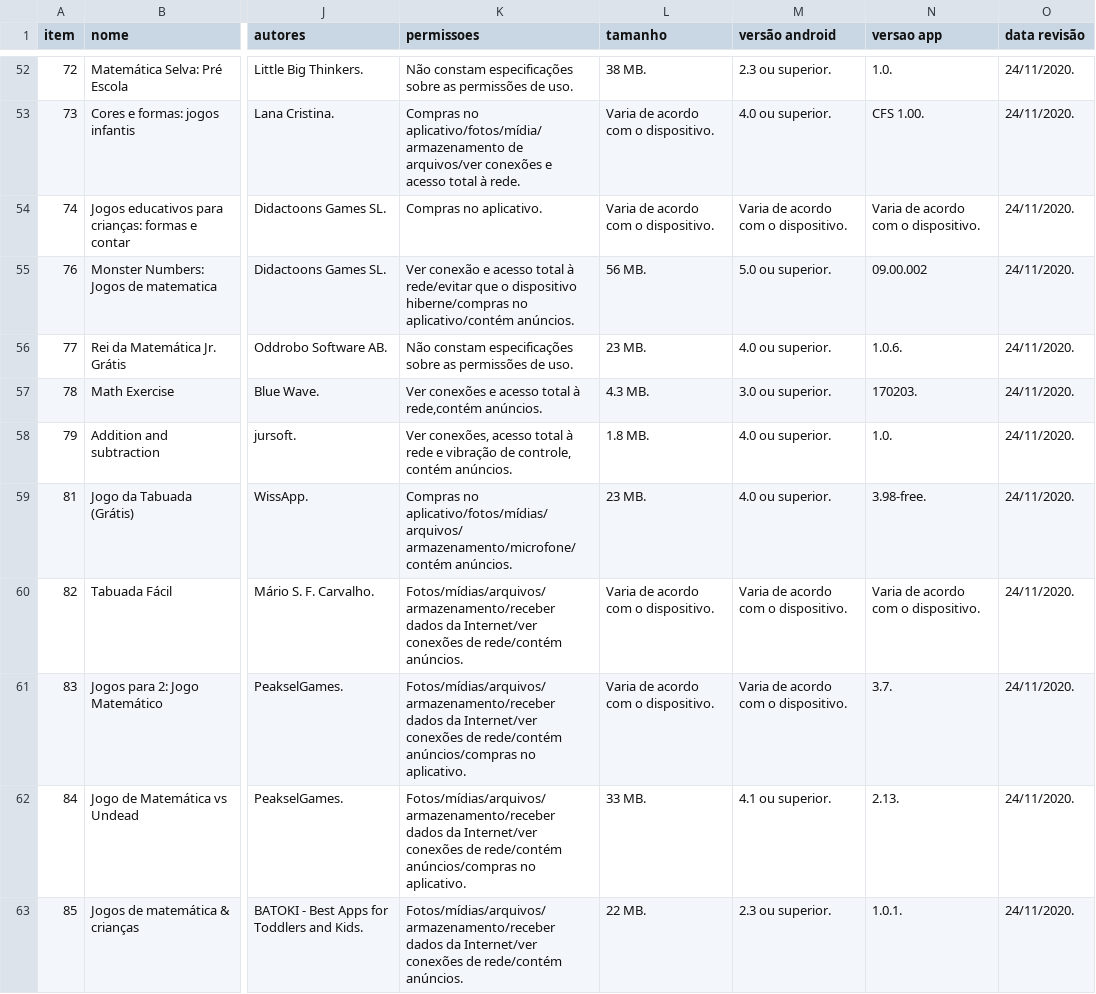
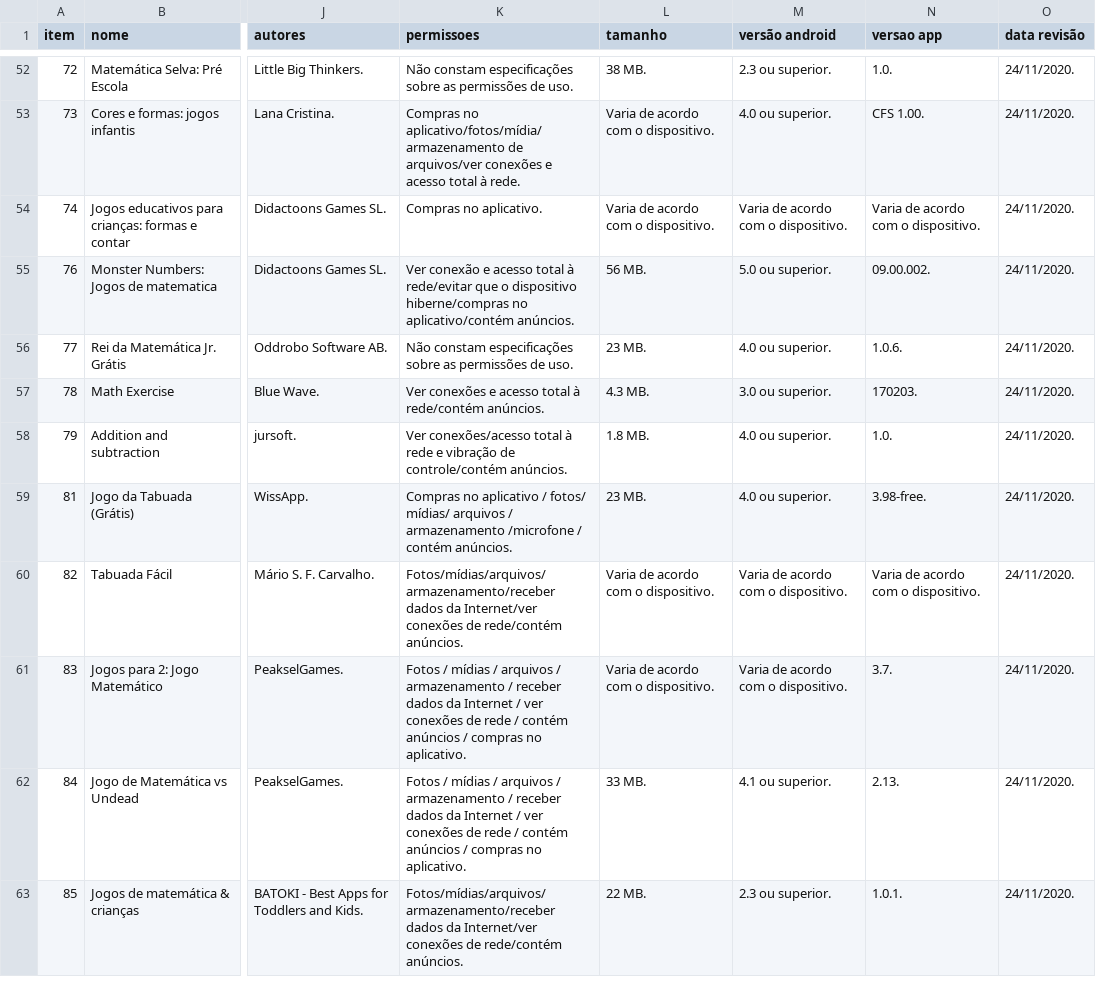
Before and after one commit to carlosmatheusdek/athena, a TSV file: data/recursos_mobile.tsv, drawn as a sheet; only a part is shown, gaps mark what is left out; the diff covers the shown part only; the diff names each change by its address in the sheet, - before the commit and + after, or states it on an @@ line.

Commit message:
atualizações mobile

```diff
--- a/data/recursos_mobile.tsv
+++ b/data/recursos_mobile.tsv
-N55 (versao app): 09.00.002
+N55 (versao app): 09.00.002.
-K57 (permissoes): …total à rede,contém anúncios.
+K57 (permissoes): …total à rede/contém anúncios.
-K58 (permissoes): Ver conexões, acesso total à rede e vibração de controle, contém anúncios.
+K58 (permissoes): Ver conexões/acesso total à rede e vibração de controle/contém anúncios.
-K59 (permissoes): Compras no aplicativo/fotos/mídias/arquivos/ armazenamento/microfone/contém anúncios.
+K59 (permissoes): Compras no aplicativo / fotos/ mídias/ arquivos / armazenamento /microfone / contém anúncios.
-K61:K62 (permissoes): Fotos/mídias/arquivos/armazenamento/receber dados da Internet/ver conexões de rede/contém anúncios/compras no aplicativo.
+K61:K62 (permissoes): Fotos / mídias / arquivos / armazenamento / receber dados da Internet / ver conexões de rede / contém anúncios / compras no aplicativo.
```
Also changed, not shown: 8 edited cells elsewhere in this file.
